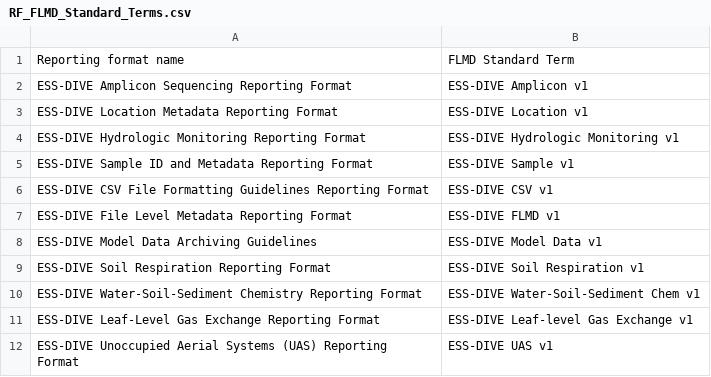
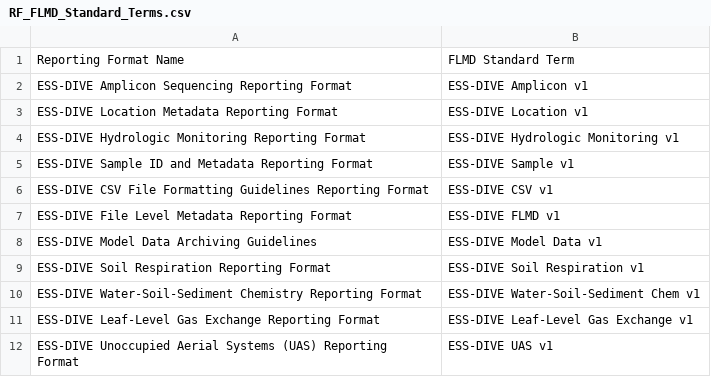
Before and after one commit to ess-dive-community/essdive-file-level-metadata, a CSV file: RF_FLMD_Standard_Terms.csv, drawn as a sheet.

Commit message:
Update RF_FLMD_Standard_Terms.csv

```diff
--- a/RF_FLMD_Standard_Terms.csv
+++ b/RF_FLMD_Standard_Terms.csv
@@ -1,2 +1,2 @@
-Reporting format name,FLMD Standard Term
+Reporting Format Name,FLMD Standard Term
 ESS-DIVE Amplicon Sequencing Reporting Format,ESS-DIVE Amplicon v1
@@ -10,3 +10,3 @@ ESS-DIVE Soil Respiration Reporting Format,ESS-DIVE Soil Respiration v1
 ESS-DIVE Water-Soil-Sediment Chemistry Reporting Format,ESS-DIVE Water-Soil-Sediment Chem v1
-ESS-DIVE Leaf-Level Gas Exchange Reporting Format,ESS-DIVE Leaf-level Gas Exchange v1
+ESS-DIVE Leaf-Level Gas Exchange Reporting Format,ESS-DIVE Leaf-Level Gas Exchange v1
 ESS-DIVE Unoccupied Aerial Systems (UAS) Reporting Format,ESS-DIVE UAS v1
```
